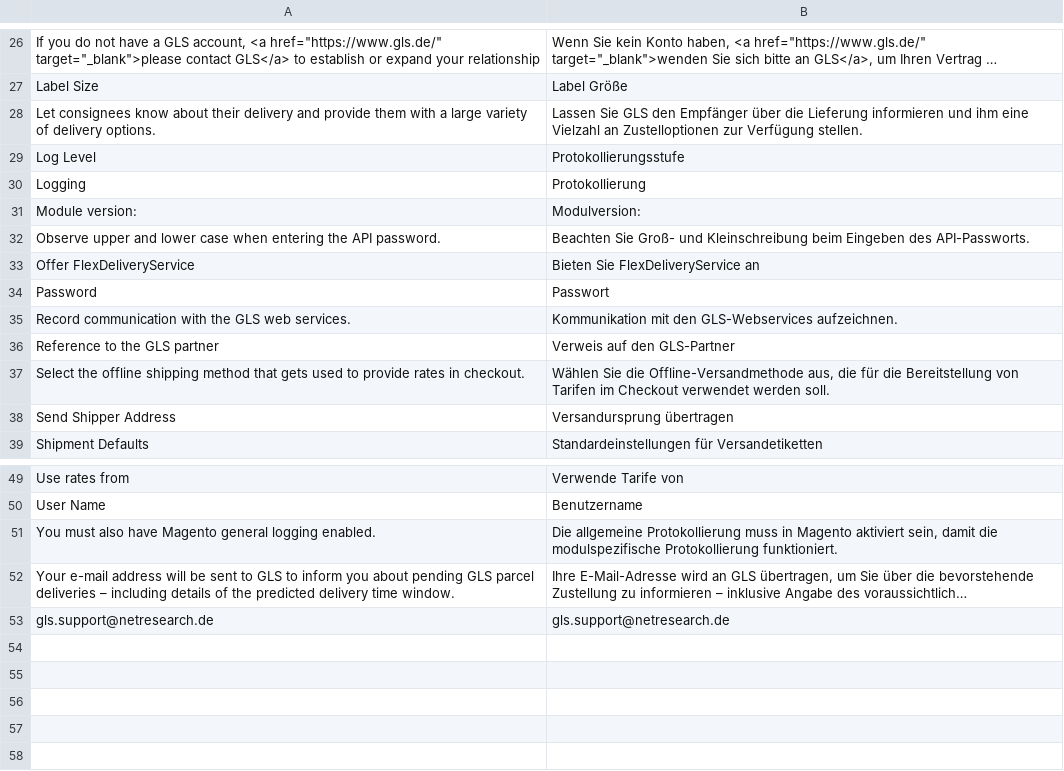
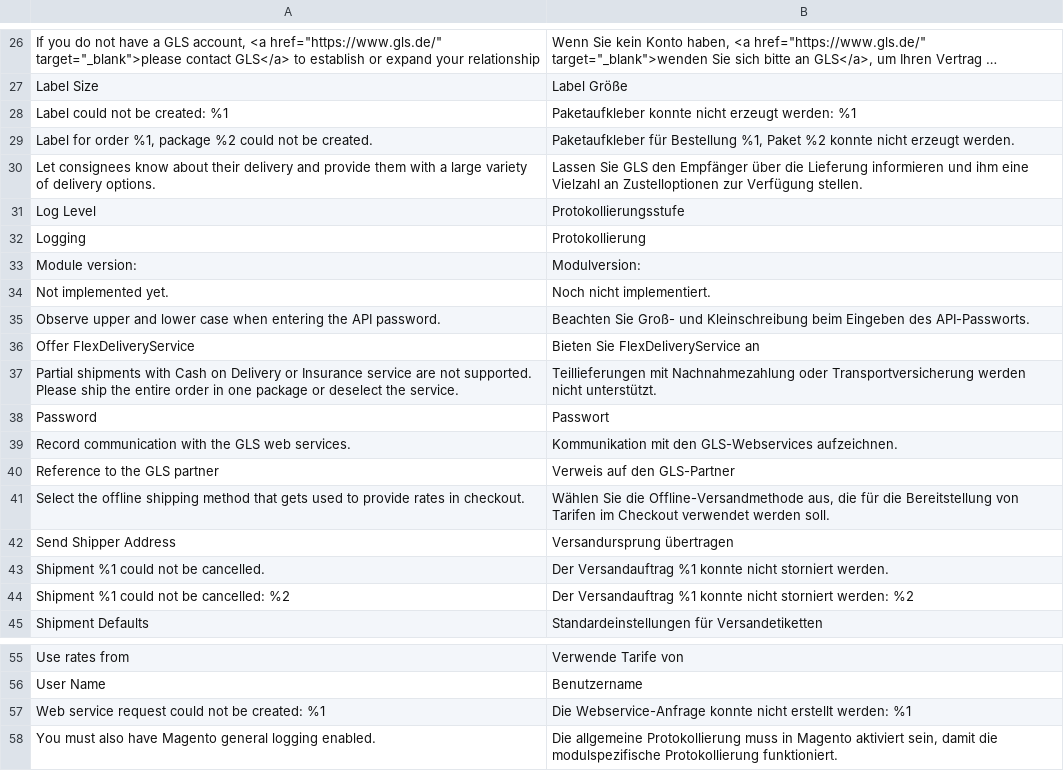
Before and after one commit to netresearch/gls-shipping-m2, a CSV file: i18n/de_DE.csv, drawn as a sheet; only a part is shown, gaps mark what is left out; the shorter side is filled out with more unchanged rows; long unchanged cells end in …; the diff names each change by its address in the sheet, - before the commit and + after, or states it on an @@ line.

```diff
--- a/i18n/de_DE.csv
+++ b/i18n/de_DE.csv
+row 28: Label could not be created: %1 | Paketaufkleber konnte nicht erzeugt werden: %1
+row 29: Label for order %1, package %2 could not be created. | Paketaufkleber für Bestellung %1, Paket %2 konnte nicht erzeugt werden.
+row 34: Not implemented yet. | Noch nicht implementiert.
+row 37: Partial shipments with Cash on Delivery or Insurance service are not supported. Please ship the entire order in one package or deselect the service. | Teillieferungen mit Nachnahmezahlung oder Transportversicherung werden nicht unterstützt.
+row 43: Shipment %1 could not be cancelled. | Der Versandauftrag %1 konnte nicht storniert werden.
+row 44: Shipment %1 could not be cancelled: %2 | Der Versandauftrag %1 konnte nicht storniert werden: %2
+row 57: Web service request could not be created: %1 | Die Webservice-Anfrage konnte nicht erstellt werden: %1
```
Also changed, not shown: i18n/en_US.csv, 29 other files.
